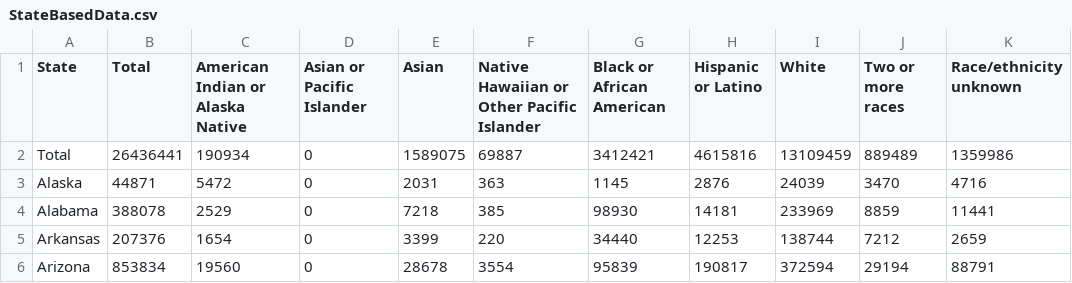
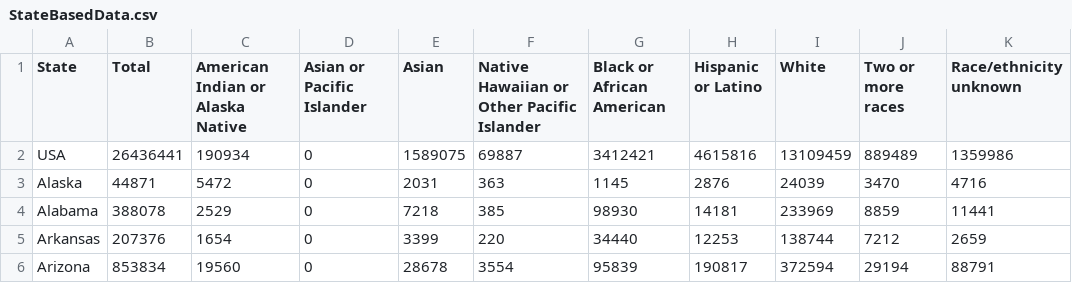
Before and after one commit to MahsanNourani/SwampHacks2020, a CSV file: Data/StateBasedData.csv, drawn as a sheet; only a part is shown; the diff names each change by its address in the sheet, - before the commit and + after, or states it on an @@ line.

Commit message:
Can select state on map and update charts accordingly

```diff
--- a/Data/StateBasedData.csv
+++ b/Data/StateBasedData.csv
-A2 (State): Total
+A2 (State): USA
```
Also changed, not shown: 3 other files.
